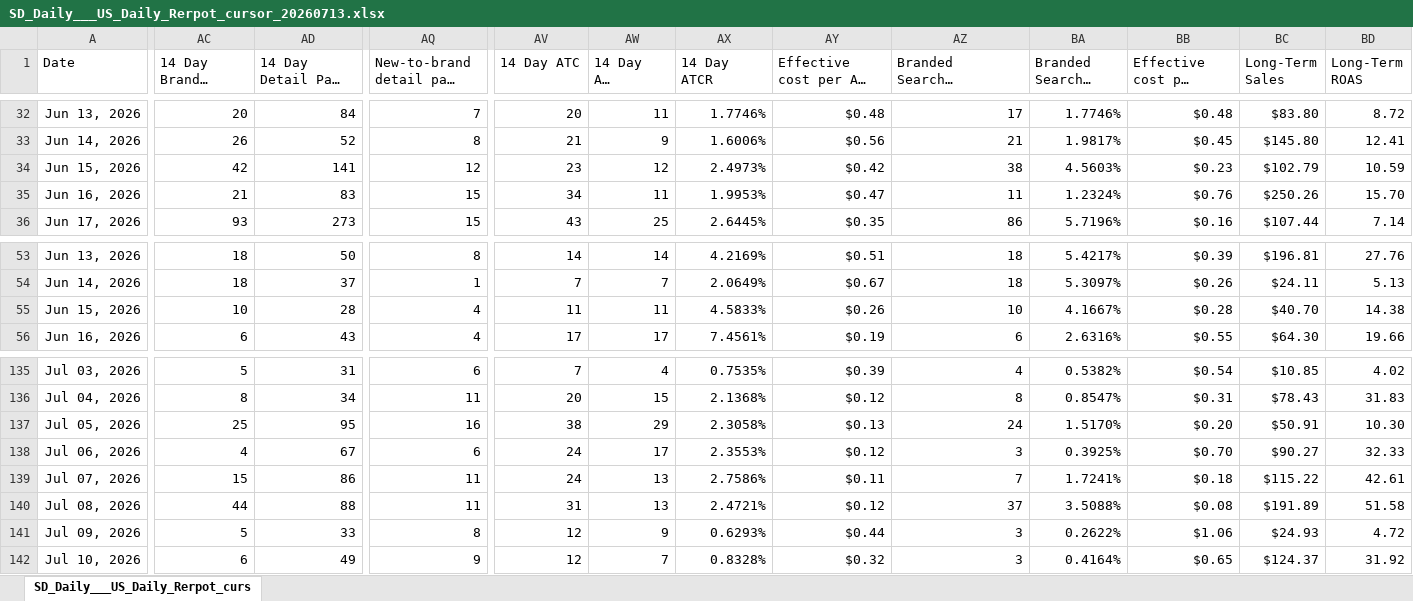
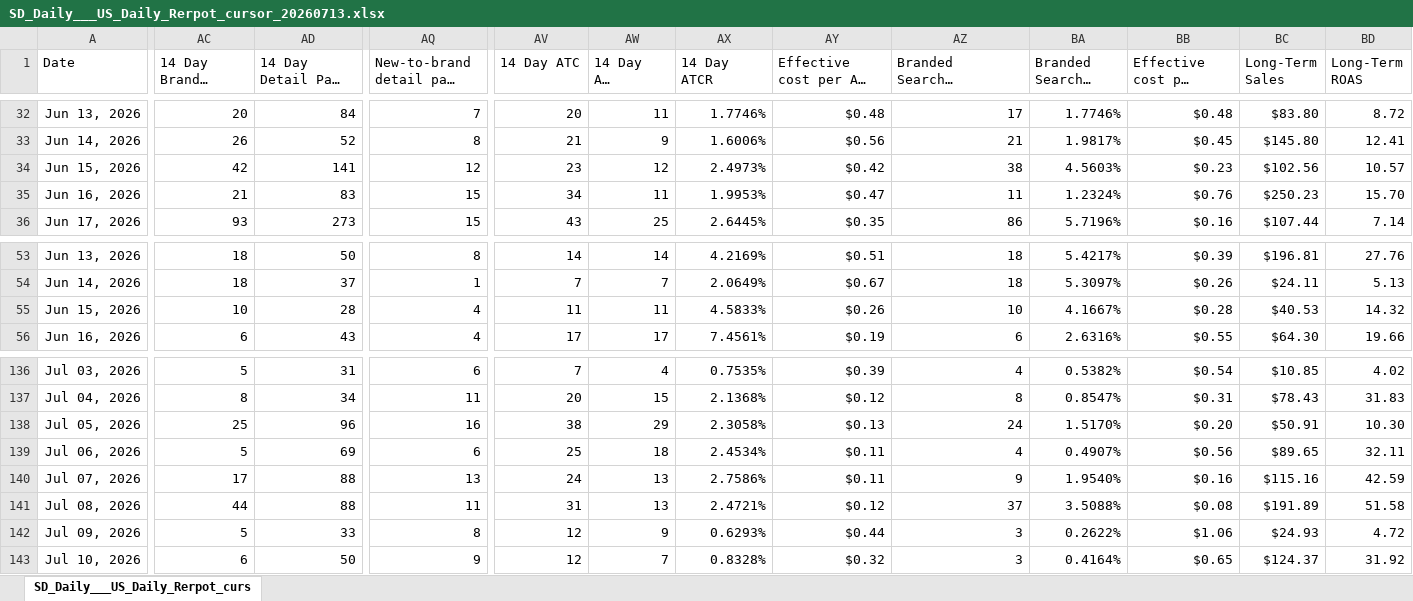
Before and after one commit to garry0125/GTM1_performance, an Excel workbook: UPDATE/SD_Daily___US_Daily_Rerpot_cursor_20260713.xlsx, sheet SD_Daily___US_Daily_Rerpot_curs, drawn as a sheet; only a part is shown, gaps mark what is left out; long unchanged cells end in …; values as stored, in another font and other column widths than the file's, no borders; addresses are those after the commit; the diff covers the shown part only; the diff names each change by its address in the sheet, - before the commit and + after, or states it on an @@ line.

```diff
--- a/UPDATE/SD_Daily___US_Daily_Rerpot_cursor_20260713.xlsx (sheet SD_Daily___US_Daily_Rerpot_curs)
+++ b/UPDATE/SD_Daily___US_Daily_Rerpot_cursor_20260713.xlsx (sheet SD_Daily___US_Daily_Rerpot_curs)
-BC34 (Long-Term Sales): $102.79
+BC34 (Long-Term Sales): $102.56
-BD34 (Long-Term ROAS): 10.59
+BD34 (Long-Term ROAS): 10.57
-BC35 (Long-Term Sales): $250.26
+BC35 (Long-Term Sales): $250.23
-BC55 (Long-Term Sales): $40.70
+BC55 (Long-Term Sales): $40.53
-BD55 (Long-Term ROAS): 14.38
+BD55 (Long-Term ROAS): 14.32
-AD138 (14 Day Detail Page Views (DPV)): 95
+AD138 (14 Day Detail Page Views (DPV)): 96
-AC139 (14 Day Branded Searches): 4
+AC139 (14 Day Branded Searches): 5
-AD139 (14 Day Detail Page Views (DPV)): 67
+AD139 (14 Day Detail Page Views (DPV)): 69
-AV139 (14 Day ATC): 24
+AV139 (14 Day ATC): 25
-AW139 (14 Day ATC Clicks): 17
+AW139 (14 Day ATC Clicks): 18
-AX139 (14 Day ATCR): 2.3553%
+AX139 (14 Day ATCR): 2.4534%
-AY139: $0.12
+AY139: $0.11
-AZ139: 3
+AZ139: 4
-BA139 (Branded Searches Rate): 0.3925%
+BA139 (Branded Searches Rate): 0.4907%
-BB139: $0.70
+BB139: $0.56
-BC139 (Long-Term Sales): $90.27
+BC139 (Long-Term Sales): $89.65
-BD139 (Long-Term ROAS): 32.33
+BD139 (Long-Term ROAS): 32.11
-AC140 (14 Day Branded Searches): 15
+AC140 (14 Day Branded Searches): 17
-AD140 (14 Day Detail Page Views (DPV)): 86
+AD140 (14 Day Detail Page Views (DPV)): 88
-AQ140 (New-to-brand detail page views): 11
+AQ140 (New-to-brand detail page views): 13
-AZ140: 7
+AZ140: 9
-BA140 (Branded Searches Rate): 1.7241%
+BA140 (Branded Searches Rate): 1.9540%
-BB140: $0.18
+BB140: $0.16
-BC140 (Long-Term Sales): $115.22
+BC140 (Long-Term Sales): $115.16
-BD140 (Long-Term ROAS): 42.61
+BD140 (Long-Term ROAS): 42.59
-AD143 (14 Day Detail Page Views (DPV)): 49
+AD143 (14 Day Detail Page Views (DPV)): 50
```
Also changed, not shown: 6 added rows and 42 edited cells elsewhere in this sheet, 4 other files.
